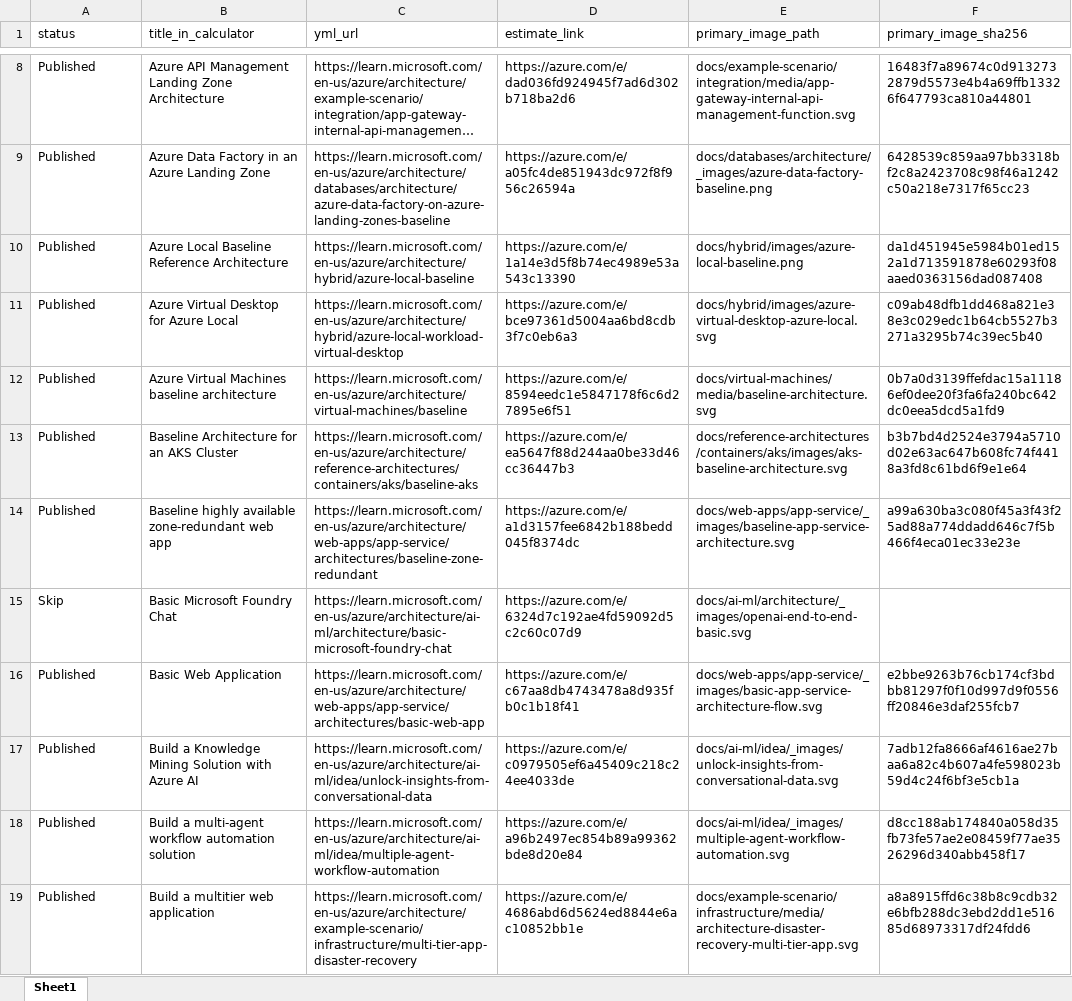
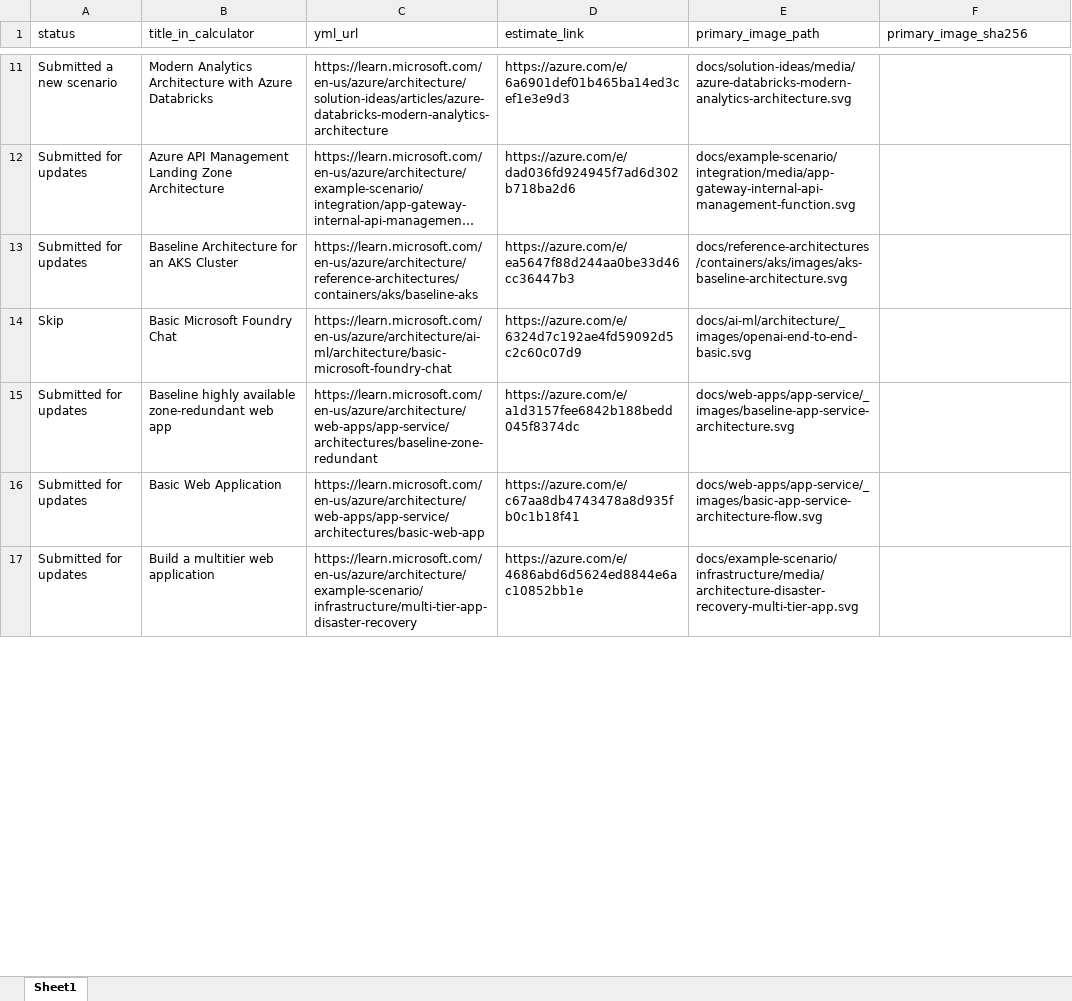
Before and after one commit to vaheminasyan2/architecture-center, an Excel workbook: estimate_scenarios.xlsx, sheet Sheet1, drawn as a sheet; only a part is shown, gaps mark what is left out; long unchanged cells end in …; values as stored, in another font and other column widths than the file's, no borders; removed rows and columns are numbered as before the commit, all else as after; the diff covers the shown part only; the diff names each change by its address in the sheet, - before the commit and + after, or states it on an @@ line.

Commit message:
Add files via upload

```diff
--- a/estimate_scenarios.xlsx (sheet Sheet1)
+++ b/estimate_scenarios.xlsx (sheet Sheet1)
+row 11: Submitted a new scenario | Modern Analytics Architecture with Azure Databricks | https://learn.microsoft.com/en-us/azure/architecture/solution-ideas/articles/azure-databricks-modern-analytics-architecture | https://azure.com/e/6a6901def01b465ba14ed3cef1e3e9d3 | docs/solution-ideas/media/azure-databricks-modern-analytics-architecture.svg
-A12 (status): Published
+A12 (status): Submitted for updates
-F12 (primary_image_sha256): 16483f7a89674c0d9132732879d5573e4b4a69ffb13326f647793ca810a44801
+F12 (primary_image_sha256): (empty)
-row 9: Published | Azure Data Factory in an Azure Landing Zone | https://learn.microsoft.com/en-us/azure/architecture/databases/architecture/azure-data-factory-on-azure-landing-zones-baseline | https://azure.com/e/a05fc4de851943dc972f8f956c26594a | docs/databases/architecture/_images/azure-data-factory-baseline.png | 6428539c859aa97bb3318bf2c8a2423708c98f46a1242c50a218e7317f65cc23
-row 10: Published | Azure Local Baseline Reference Architecture | https://learn.microsoft.com/en-us/azure/architecture/hybrid/azure-local-baseline | https://azure.com/e/1a14e3d5f8b74ec4989e53a543c13390 | docs/hybrid/images/azure-local-baseline.png | da1d451945e5984b01ed152a1d713591878e60293f08aaed0363156dad087408
-row 11: Published | Azure Virtual Desktop for Azure Local | https://learn.microsoft.com/en-us/azure/architecture/hybrid/azure-local-workload-virtual-desktop | https://azure.com/e/bce97361d5004aa6bd8cdb3f7c0eb6a3 | docs/hybrid/images/azure-virtual-desktop-azure-local.svg | c09ab48dfb1dd468a821e38e3c029edc1b64cb5527b3271a3295b74c39ec5b40
-row 12: Published | Azure Virtual Machines baseline architecture | https://learn.microsoft.com/en-us/azure/architecture/virtual-machines/baseline | https://azure.com/e/8594eedc1e5847178f6c6d27895e6f51 | docs/virtual-machines/media/baseline-architecture.svg | 0b7a0d3139ffefdac15a11186ef0dee20f3fa6fa240bc642dc0eea5dcd5a1fd9
-A13 (status): Published
+A13 (status): Submitted for updates
-F13 (primary_image_sha256): b3b7bd4d2524e3794a5710d02e63ac647b608fc74f4418a3fd8c61bd6f9e1e64
+F13 (primary_image_sha256): (empty)
-row 14: Published | Baseline highly available zone-redundant web app | https://learn.microsoft.com/en-us/azure/architecture/web-apps/app-service/architectures/baseline-zone-redundant | https://azure.com/e/a1d3157fee6842b188bedd045f8374dc | docs/web-apps/app-service/_images/baseline-app-service-architecture.svg | a99a630ba3c080f45a3f43f25ad88a774ddadd646c7f5b466f4eca01ec33e23e
+row 15: Submitted for updates | Baseline highly available zone-redundant web app | https://learn.microsoft.com/en-us/azure/architecture/web-apps/app-service/architectures/baseline-zone-redundant | https://azure.com/e/a1d3157fee6842b188bedd045f8374dc | docs/web-apps/app-service/_images/baseline-app-service-architecture.svg
-A16 (status): Published
+A16 (status): Submitted for updates
-F16 (primary_image_sha256): e2bbe9263b76cb174cf3bdbb81297f0f10d997d9f0556ff20846e3daf255fcb7
+F16 (primary_image_sha256): (empty)
-row 17: Published | Build a Knowledge Mining Solution with Azure AI | https://learn.microsoft.com/en-us/azure/architecture/ai-ml/idea/unlock-insights-from-conversational-data | https://azure.com/e/c0979505ef6a45409c218c24ee4033de | docs/ai-ml/idea/_images/unlock-insights-from-conversational-data.svg | 7adb12fa8666af4616ae27baa6a82c4b607a4fe598023b59d4c24f6bf3e5cb1a
-row 18: Published | Build a multi-agent workflow automation solution | https://learn.microsoft.com/en-us/azure/architecture/ai-ml/idea/multiple-agent-workflow-automation | https://azure.com/e/a96b2497ec854b89a99362bde8d20e84 | docs/ai-ml/idea/_images/multiple-agent-workflow-automation.svg | d8cc188ab174840a058d35fb73fe57ae2e08459f77ae3526296d340abb458f17
-A17 (status): Published
+A17 (status): Submitted for updates
-F17 (primary_image_sha256): a8a8915ffd6c38b8c9cdb32e6bfb288dc3ebd2dd1e51685d68973317df24fdd6
+F17 (primary_image_sha256): (empty)
```
Also changed, not shown: 36 added rows, 20 removed rows and 22 edited cells elsewhere in this sheet.
